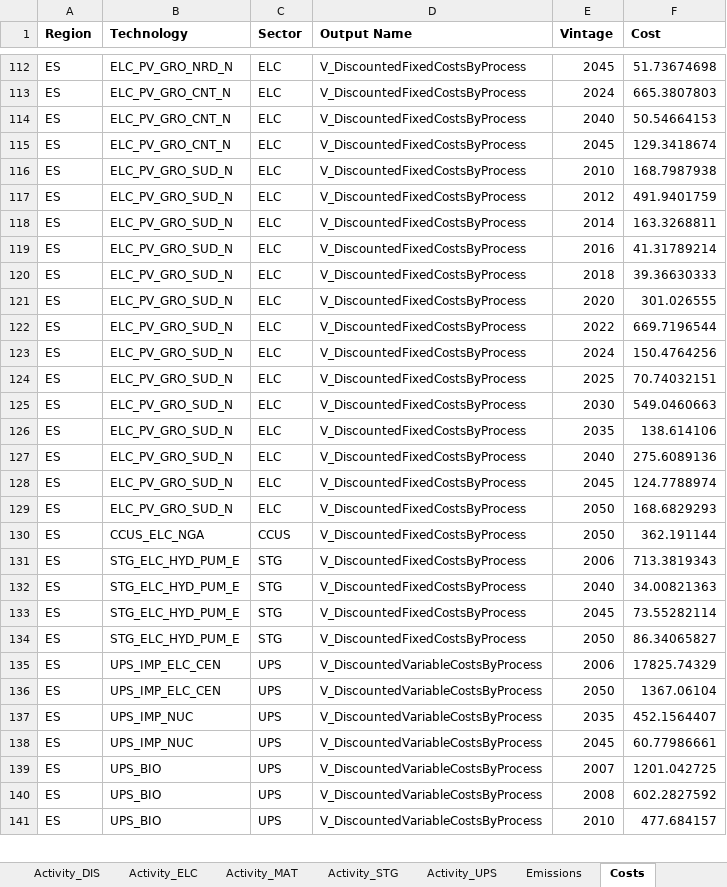
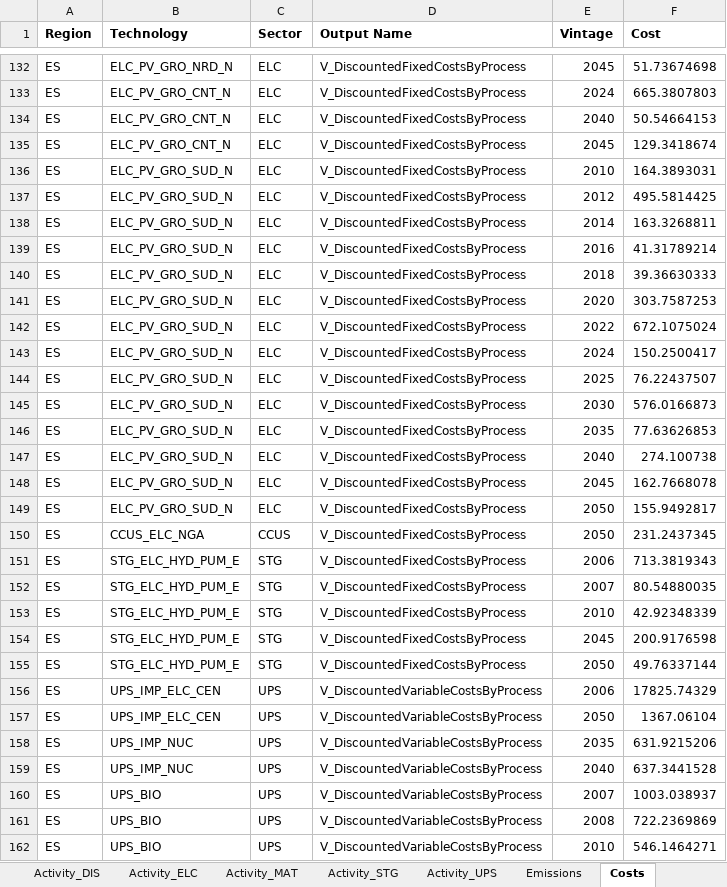
Before and after one commit to maffiuz/Models-and-scenarios, an Excel workbook: Power_Spain_Power_Spain/Power_Spain.xlsx, sheet Costs, drawn as a sheet; only a part is shown, gaps mark what is left out; values as stored, in another font and other column widths than the file's, no borders; addresses are those after the commit; the diff covers the shown part only; the diff names each change by its address in the sheet, - before the commit and + after, or states it on an @@ line.

```diff
--- a/Power_Spain_Power_Spain/Power_Spain.xlsx (sheet Costs)
+++ b/Power_Spain_Power_Spain/Power_Spain.xlsx (sheet Costs)
-F136 (Cost): 168.7987938
+F136 (Cost): 164.3893031
-F137 (Cost): 491.9401759
+F137 (Cost): 495.5814425
-F141 (Cost): 301.026555
+F141 (Cost): 303.7587253
-F142 (Cost): 669.7196544
+F142 (Cost): 672.1075024
-F143 (Cost): 150.4764256
+F143 (Cost): 150.2500417
-F144 (Cost): 70.74032151
+F144 (Cost): 76.22437507
-F145 (Cost): 549.0460663
+F145 (Cost): 576.0166873
-F146 (Cost): 138.614106
+F146 (Cost): 77.63626853
-F147 (Cost): 275.6089136
+F147 (Cost): 274.100738
-F148 (Cost): 124.7788974
+F148 (Cost): 162.7668078
-F149 (Cost): 168.6829293
+F149 (Cost): 155.9492817
-F150 (Cost): 362.191144
+F150 (Cost): 231.2437345
-E152 (Vintage): 2040
+E152 (Vintage): 2007
-F152 (Cost): 34.00821363
+F152 (Cost): 80.54880035
+row 153: ES | STG_ELC_HYD_PUM_E | STG | V_DiscountedFixedCostsByProcess | 2010 | 42.92348339
-F154 (Cost): 73.55282114
+F154 (Cost): 200.9176598
-F155 (Cost): 86.34065827
+F155 (Cost): 49.76337144
-F158 (Cost): 452.1564407
+F158 (Cost): 631.9215206
-E159 (Vintage): 2045
+E159 (Vintage): 2040
-F159 (Cost): 60.77986661
+F159 (Cost): 637.3441528
-F160 (Cost): 1201.042725
+F160 (Cost): 1003.038937
-F161 (Cost): 602.2827592
+F161 (Cost): 722.2369869
-F162 (Cost): 477.684157
+F162 (Cost): 546.1464271
```
Also changed, not shown: 46 added rows, 11 removed rows and 146 edited cells elsewhere in this sheet, sheet Emissions, sheet Capacity_ELC, sheet Activity_ELC, sheet Capacity_MAT, sheet Capacity_UPS, sheet Activity_MAT, 7 more sheets, ELC_data_Spain.xlsx, Power_Spain_Power_Spain/Power_Spain_pyam.xlsx, 5 other files.
